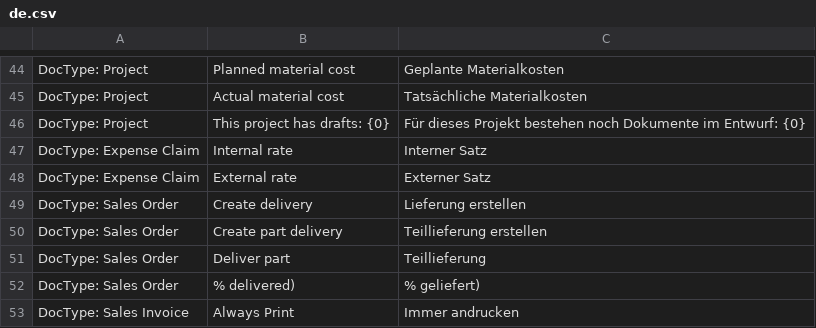
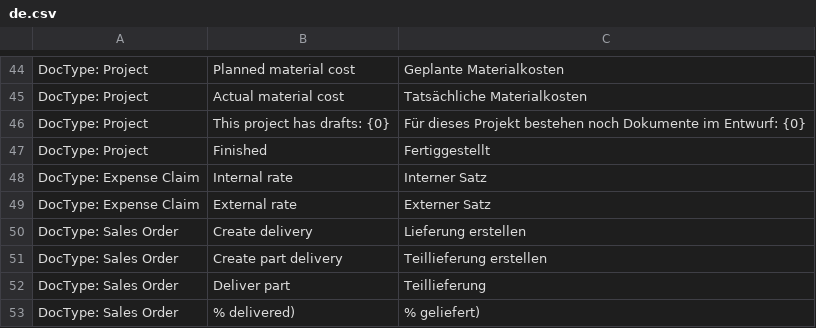
Before and after one commit to Innomat-Automation/erpnext-app, a CSV file: innomat/translations/de.csv, drawn as a sheet; only a part is shown, gaps mark what is left out; the shorter side is filled out with more unchanged rows; the diff names each change by its address in the sheet, - before the commit and + after, or states it on an @@ line.

Commit message:
new flag finished on project

```diff
--- a/innomat/translations/de.csv
+++ b/innomat/translations/de.csv
+row 47: DocType: Project | Finished | Fertiggestellt
```
Also changed, not shown: 1 other file.
